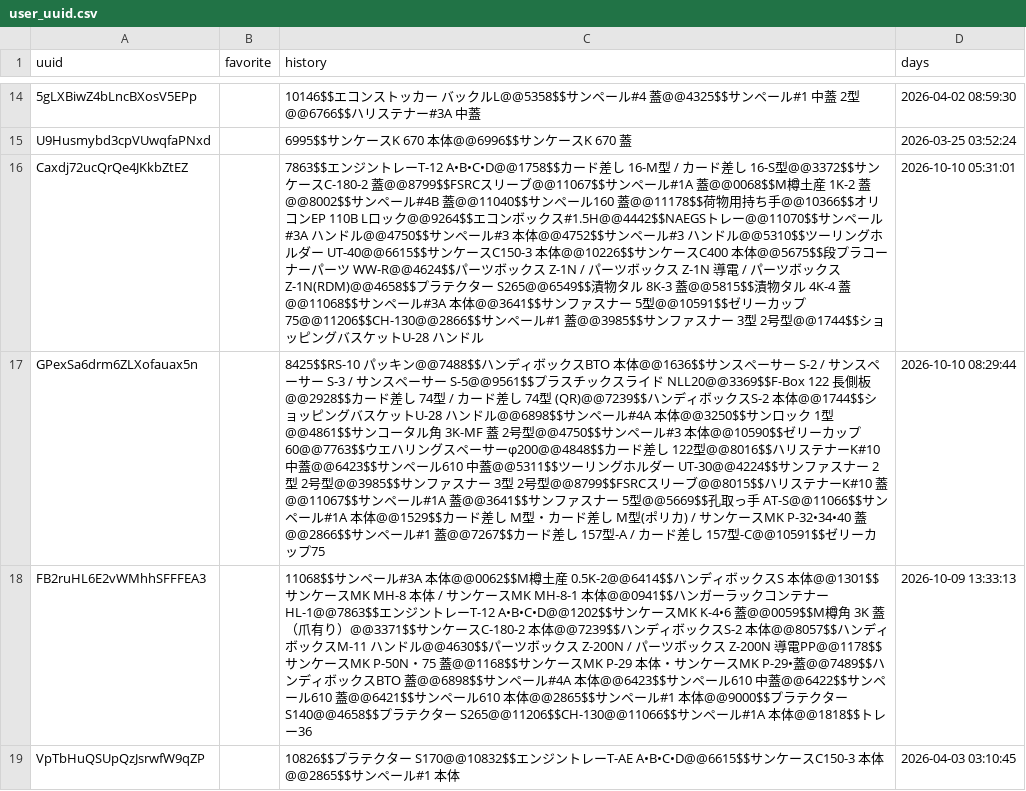
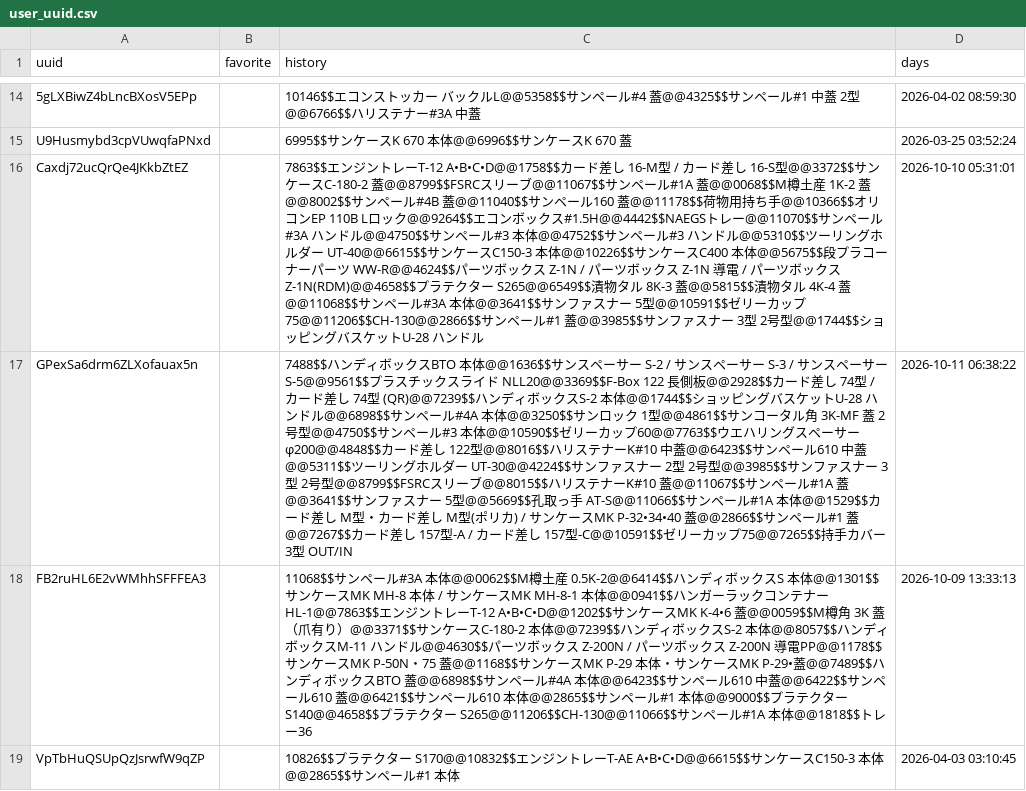
Before and after one commit to enchantnora/api, a CSV file: csv/user_uuid.csv, drawn as a sheet; only a part is shown, gaps mark what is left out; the diff names each change by its address in the sheet, - before the commit and + after, or states it on an @@ line.

```diff
--- a/csv/user_uuid.csv
+++ b/csv/user_uuid.csv
-C17 (history): 8425$$RS-10 パッキン@@7488$$ハンディボックスBTO 本体@@1636$$サンスペーサー S-2 / サンスペーサー S-3 / サンスペーサー S-5@@9561$$プラスチックスライド NLL20@@3369$$F-Box 122 長側板@@2928$$カード差し 74型 / カード差し 74型 (QR)@@7239$$ハンディボックスS-2 本体@@1744$$ショッピングバスケットU-28 ハンドル@@6898$$サンペール#4A 本体@@3250$$サンロック 1型@@4861$$サンコータル角 3K-MF 蓋 2号型@@4750$$サンペール#3 本体@@10590$$ゼリーカップ60@@7763$$ウエハリングスペーサーφ200@@4848$$カード差し 122型@@8016$$ハリステナーK#10 中蓋@@6423$$サンペール610 中蓋@@5311$$ツーリングホルダー UT-30@@4224$$サンファスナー 2型 2号型@@3985$$サンファスナー 3型 2号型@@8799$$FSRCスリーブ@@8015$$ハリステナーK#10 蓋@@11067$$サンペール#1A 蓋@@3641$$サンファスナー 5型@@5669$$孔取っ手 AT-S@@11066$$サンペール#1A 本体@@1529$$カード差し M型・カード差し M型(ポリカ) / サンケースMK P-32•34•40 蓋@@2866$$サンペール#1 蓋@@7267$$カード差し 157型-A / カード差し 157型-C@@10591$$ゼリーカップ75
+C17 (history): 7488$$ハンディボックスBTO 本体@@1636$$サンスペーサー S-2 / サンスペーサー S-3 / サンスペーサー S-5@@9561$$プラスチックスライド NLL20@@3369$$F-Box 122 長側板@@2928$$カード差し 74型 / カード差し 74型 (QR)@@7239$$ハンディボックスS-2 本体@@1744$$ショッピングバスケットU-28 ハンドル@@6898$$サンペール#4A 本体@@3250$$サンロック 1型@@4861$$サンコータル角 3K-MF 蓋 2号型@@4750$$サンペール#3 本体@@10590$$ゼリーカップ60@@7763$$ウエハリングスペーサーφ200@@4848$$カード差し 122型@@8016$$ハリステナーK#10 中蓋@@6423$$サンペール610 中蓋@@5311$$ツーリングホルダー UT-30@@4224$$サンファスナー 2型 2号型@@3985$$サンファスナー 3型 2号型@@8799$$FSRCスリーブ@@8015$$ハリステナーK#10 蓋@@11067$$サンペール#1A 蓋@@3641$$サンファスナー 5型@@5669$$孔取っ手 AT-S@@11066$$サンペール#1A 本体@@1529$$カード差し M型・カード差し M型(ポリカ) / サンケースMK P-32•34•40 蓋@@2866$$サンペール#1 蓋@@7267$$カード差し 157型-A / カード差し 157型-C@@10591$$ゼリーカップ75@@7265$$持手カバー3型 OUT/IN
-D17 (days): 2026-10-10 08:29:44
+D17 (days): 2026-10-11 06:38:22
```
Also changed, not shown: csv/memo.csv, 7 other files.
